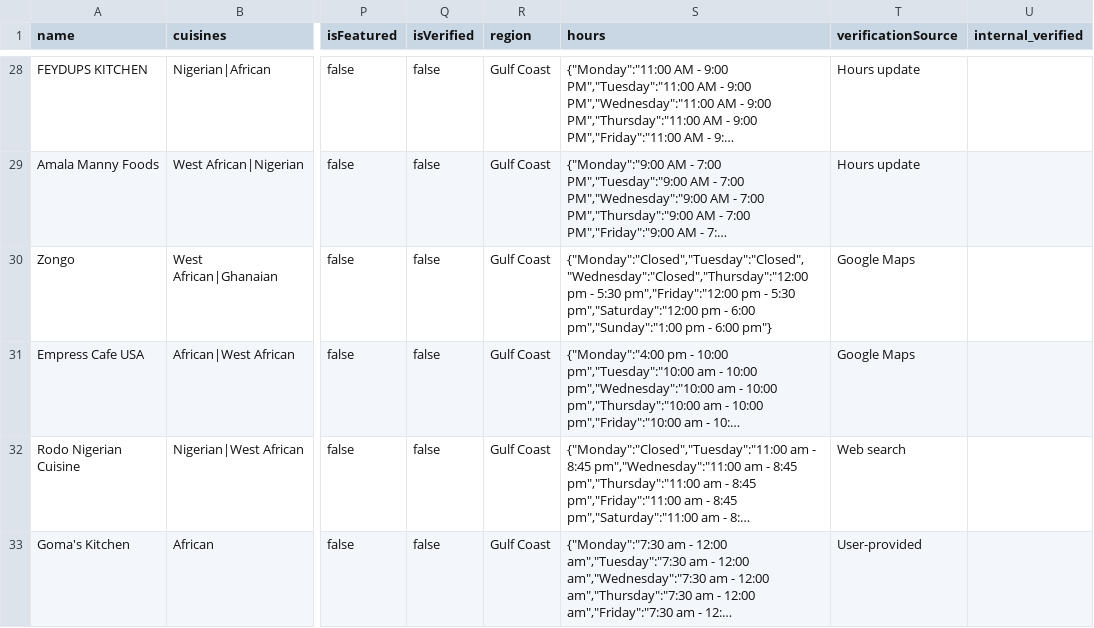
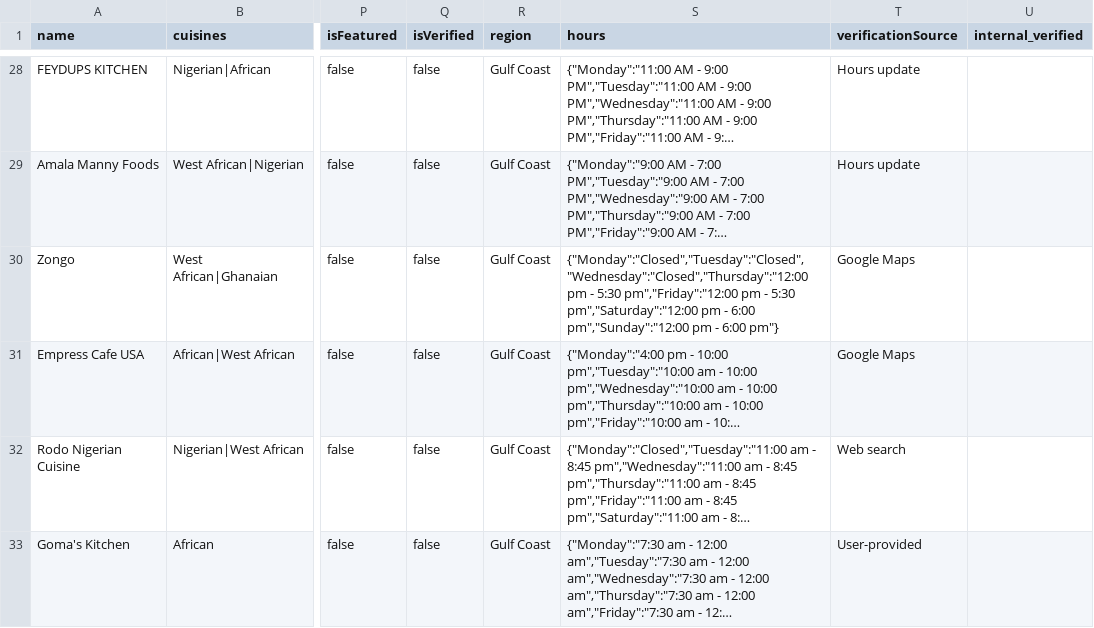
Before and after one commit to oobaretin/realtasteofafrica, a CSV file: realtasteofafrica/data/restaurants.csv, drawn as a sheet; only a part is shown, gaps mark what is left out; long unchanged cells end in …; the diff names each change by its address in the sheet, - before the commit and + after, or states it on an @@ line.

```diff
--- a/realtasteofafrica/data/restaurants.csv
+++ b/realtasteofafrica/data/restaurants.csv
-S30 (hours): …- 6:00 pm","Sunday":"1:00 pm -…
+S30 (hours): …- 6:00 pm","Sunday":"12:00 pm -…
```
Also changed, not shown: 2 other files.
